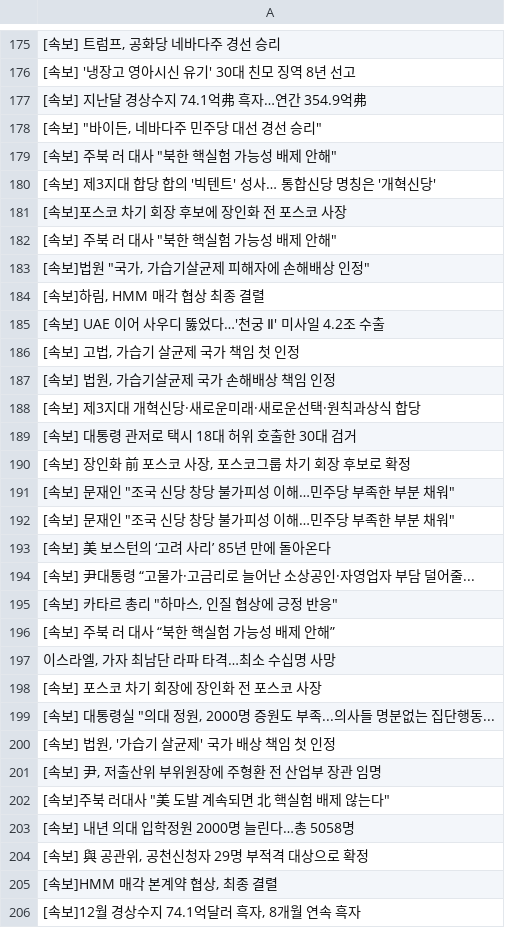
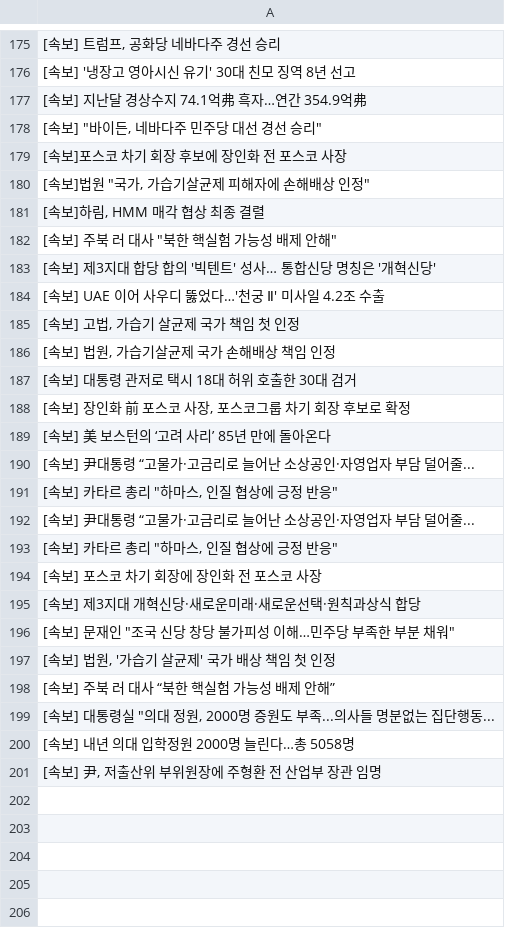
Before and after one commit to devopspark/GitNews, a CSV file: 속보data.csv, drawn as a sheet; only a part is shown, gaps mark what is left out; the diff covers the shown part only.

Commit message:
뉴스데이터 수집

```diff
--- a/속보data.csv
+++ b/속보data.csv
@@ -178,8 +178,7 @@
 "[속보] ""바이든, 네바다주 민주당 대선 경선 승리"""
+[속보]포스코 차기 회장 후보에 장인화 전 포스코 사장
+"[속보]법원 ""국가, 가습기살균제 피해자에 손해배상 인정"""
+"[속보]하림, HMM 매각 협상 최종 결렬"
 "[속보] 주북 러 대사 ""북한 핵실험 가능성 배제 안해"""
 [속보] 제3지대 합당 합의 '빅텐트' 성사… 통합신당 명칭은 '개혁신당'
-[속보]포스코 차기 회장 후보에 장인화 전 포스코 사장
-"[속보] 주북 러 대사 ""북한 핵실험 가능성 배제 안해"""
-"[속보]법원 ""국가, 가습기살균제 피해자에 손해배상 인정"""
-"[속보]하림, HMM 매각 협상 최종 결렬"
 [속보] UAE 이어 사우디 뚫었다…'천궁 Ⅱ' 미사일 4.2조 수출
@@ -187,7 +186,4 @@
 "[속보] 법원, 가습기살균제 국가 손해배상 책임 인정"
-[속보] 제3지대 개혁신당·새로운미래·새로운선택·원칙과상식 합당
 [속보] 대통령 관저로 택시 18대 허위 호출한 30대 검거
 "[속보] 장인화 前 포스코 사장, 포스코그룹 차기 회장 후보로 확정"
-"[속보] 문재인 ""조국 신당 창당 불가피성 이해…민주당 부족한 부분 채워"""
-"[속보] 문재인 ""조국 신당 창당 불가피성 이해…민주당 부족한 부분 채워"""
 [속보] 美 보스턴의 ‘고려 사리’ 85년 만에 돌아온다
@@ -195,12 +191,11 @@
 "[속보] 카타르 총리 ""하마스, 인질 협상에 긍정 반응"""
+[속보] 尹대통령 “고물가·고금리로 늘어난 소상공인·자영업자 부담 덜어줄...
+"[속보] 카타르 총리 ""하마스, 인질 협상에 긍정 반응"""
+[속보] 포스코 차기 회장에 장인화 전 포스코 사장
+[속보] 제3지대 개혁신당·새로운미래·새로운선택·원칙과상식 합당
+"[속보] 문재인 ""조국 신당 창당 불가피성 이해…민주당 부족한 부분 채워"""
+"[속보] 법원, '가습기 살균제' 국가 배상 책임 첫 인정"
 [속보] 주북 러 대사 “북한 핵실험 가능성 배제 안해”
-"이스라엘, 가자 최남단 라파 타격…최소 수십명 사망"
-[속보] 포스코 차기 회장에 장인화 전 포스코 사장
 "[속보] 대통령실 ""의대 정원, 2000명 증원도 부족...의사들 명분없는 집단행동..."
-"[속보] 법원, '가습기 살균제' 국가 배상 책임 첫 인정"
+[속보] 내년 의대 입학정원 2000명 늘린다…총 5058명
 "[속보] 尹, 저출산위 부위원장에 주형환 전 산업부 장관 임명"
-"[속보]주북 러대사 ""美 도발 계속되면 北 핵실험 배제 않는다"""
-[속보] 내년 의대 입학정원 2000명 늘린다…총 5058명
-"[속보] 與 공관위, 공천신청자 29명 부적격 대상으로 확정"
-"[속보]HMM 매각 본계약 협상, 최종 결렬"
-"[속보]12월 경상수지 74.1억달러 흑자, 8개월 연속 흑자"
```
Also changed, not shown: 9 added rows, 13 removed rows, 21 moved rows and 2 edited cells elsewhere in this file.
